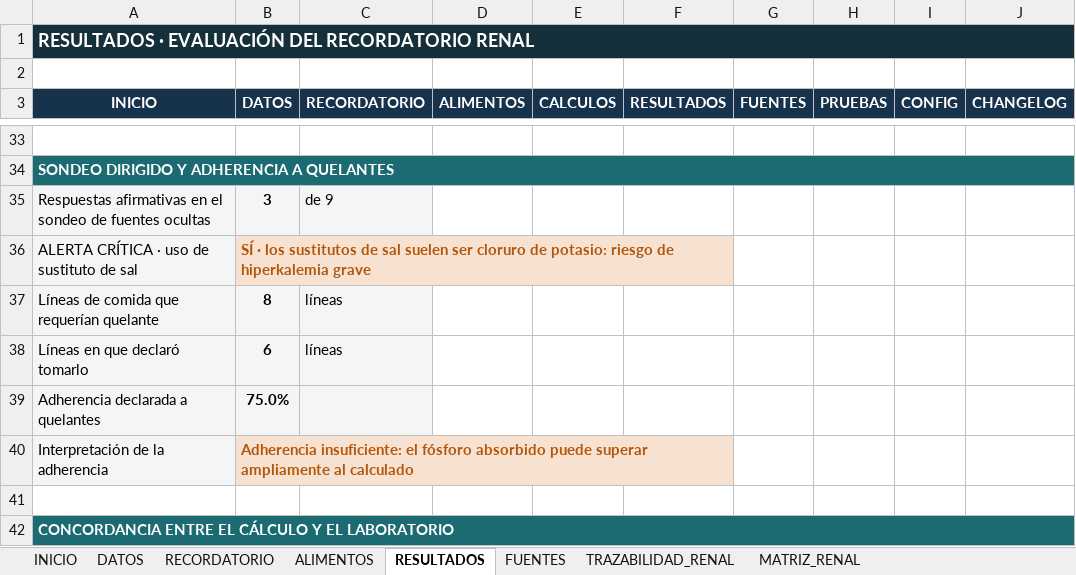
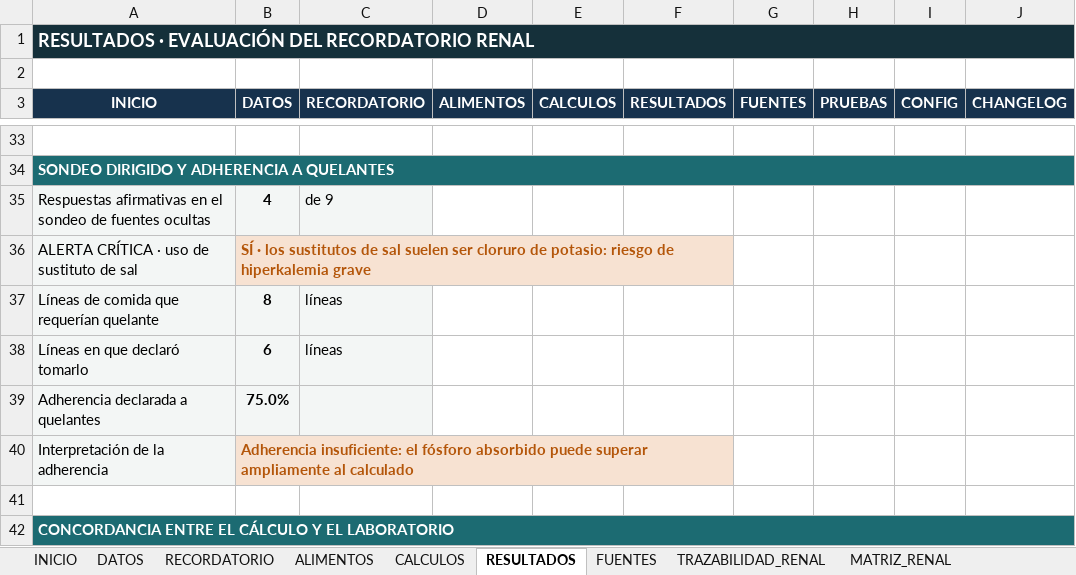
Before and after one commit to Dhuircan23/nutriplantillas-backend, an Excel workbook: backend/secure-files/excel/NMX-29.xlsx, sheet RESULTADOS, drawn as a sheet; only a part is shown, gaps mark what is left out; values as stored, in another font and other column widths than the file's, no borders; charts and pictures not drawn; the diff names each change by its address in the sheet, - before the commit and + after, or states it on an @@ line.

```diff
--- a/backend/secure-files/excel/NMX-29.xlsx (sheet RESULTADOS)
+++ b/backend/secure-files/excel/NMX-29.xlsx (sheet RESULTADOS)
@@ sheet tab unhidden: CALCULOS @@
-B35 (DATOS): 3
+B35 (DATOS): 4
```
Also changed, not shown: sheet ALIMENTOS, sheet FUENTES, sheet RECORDATORIO, charts or pictures, backend/secure-files/excel/NMX-13.xlsx, backend/secure-files/excel/NMX-17.xlsx, 2 other files.
